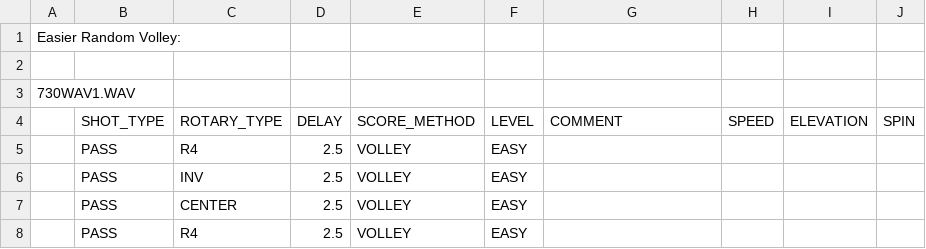
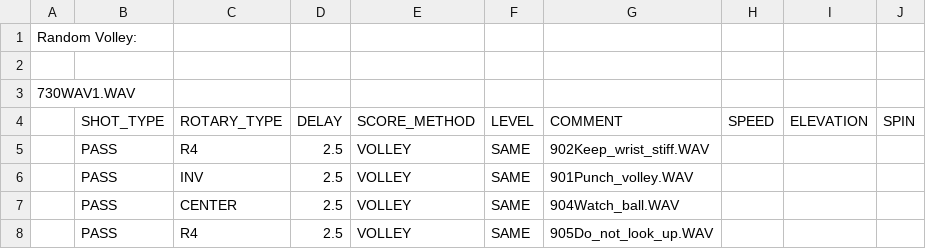
Before and after one commit to davidcjordan/drills, a CSV file: DRL829.csv, drawn as a sheet.

```diff
--- a/DRL829.csv
+++ b/DRL829.csv
@@ -1,2 +1,2 @@
-"Easier Random Volley:"
+"Random Volley:"
 ""
@@ -4,5 +4,5 @@
 ,SHOT_TYPE,ROTARY_TYPE,DELAY,SCORE_METHOD,LEVEL,COMMENT,SPEED,ELEVATION,SPIN
-,PASS,R4,2.5,VOLLEY,EASY,,,,
-,PASS,INV,2.5,VOLLEY,EASY,,,,
-,PASS,CENTER,2.5,VOLLEY,EASY,,,,
-,PASS,R4,2.5,VOLLEY,EASY,,,,
+,PASS,R4,2.5,VOLLEY,SAME,902Keep_wrist_stiff.WAV,,,
+,PASS,INV,2.5,VOLLEY,SAME,901Punch_volley.WAV,,,
+,PASS,CENTER,2.5,VOLLEY,SAME,904Watch_ball.WAV,,,
+,PASS,R4,2.5,VOLLEY,SAME,905Do_not_look_up.WAV,,,
```
Also changed, not shown: DRL821.csv, DRL822.csv, 7 other files.
